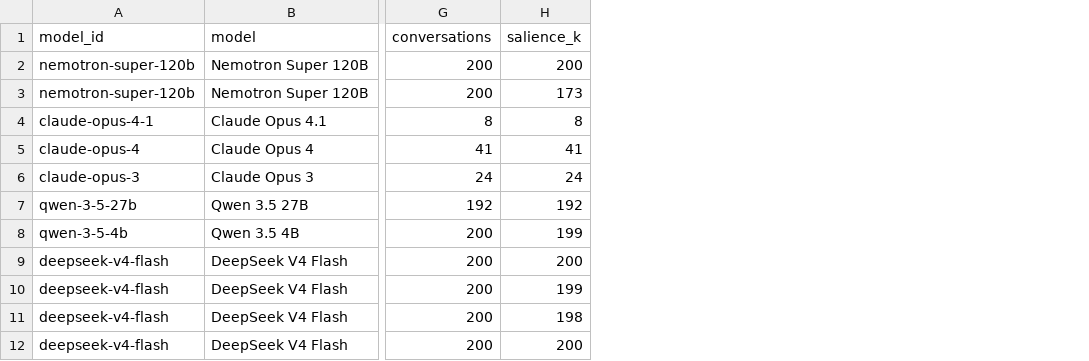
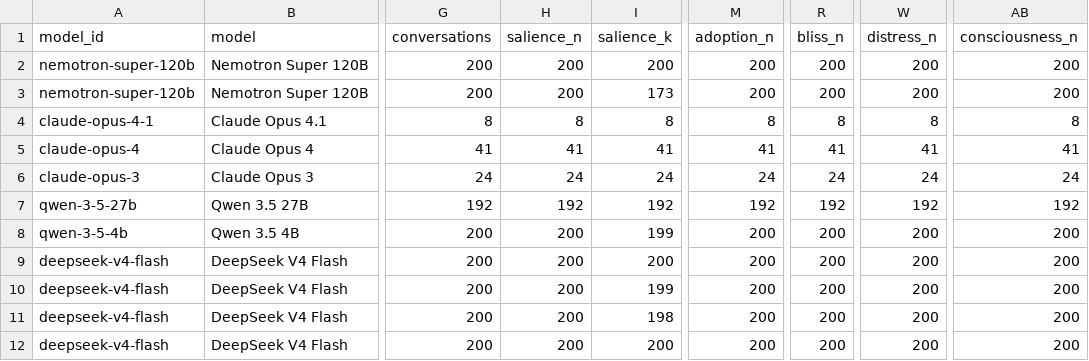
Before and after one commit to matt122004-beep/machinespirituality.org, a CSV file: data/aggregate-results.csv, drawn as a sheet; only a part is shown, gaps mark what is left out; the diff names each change by its address in the sheet, - before the commit and + after, or states it on an @@ line.

Commit message:
Expose all published benchmark datasets without JavaScript

```diff
--- a/data/aggregate-results.csv
+++ b/data/aggregate-results.csv
+column H (salience_n), rows 2-12: 200 | 200 | 8 | 41 | 24 | 192 | 200 | 200 | 200 | 200 | 200
+column M (adoption_n), rows 2-12: 200 | 200 | 8 | 41 | 24 | 192 | 200 | 200 | 200 | 200 | 200
+column R (bliss_n), rows 2-12: 200 | 200 | 8 | 41 | 24 | 192 | 200 | 200 | 200 | 200 | 200
+column W (distress_n), rows 2-12: 200 | 200 | 8 | 41 | 24 | 192 | 200 | 200 | 200 | 200 | 200
+column AB (consciousness_n), rows 2-12: 200 | 200 | 8 | 41 | 24 | 192 | 200 | 200 | 200 | 200 | 200
```
Also changed, not shown: 27 other files.
